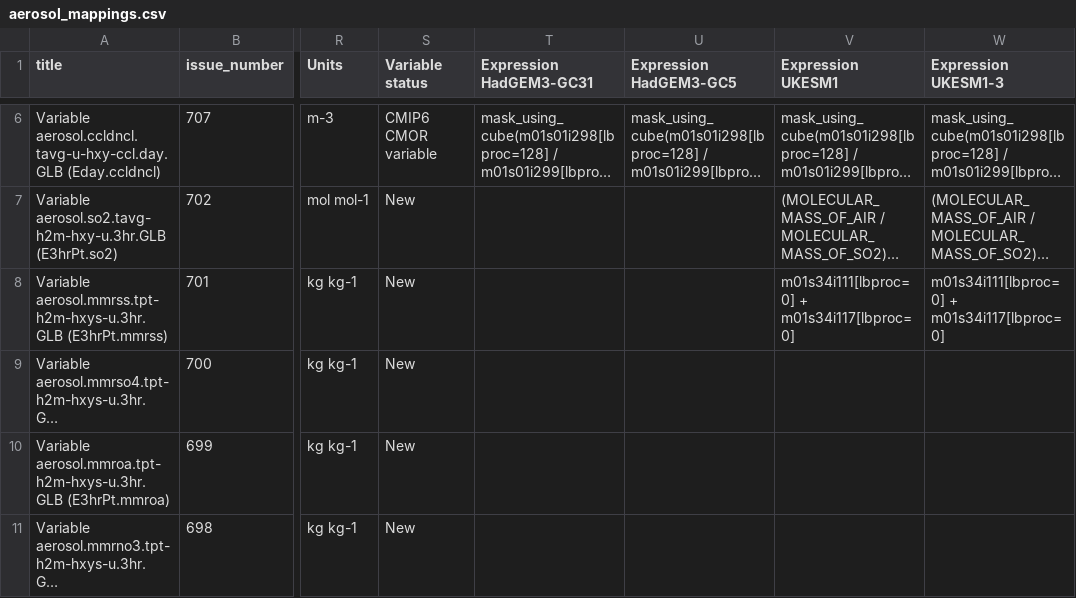
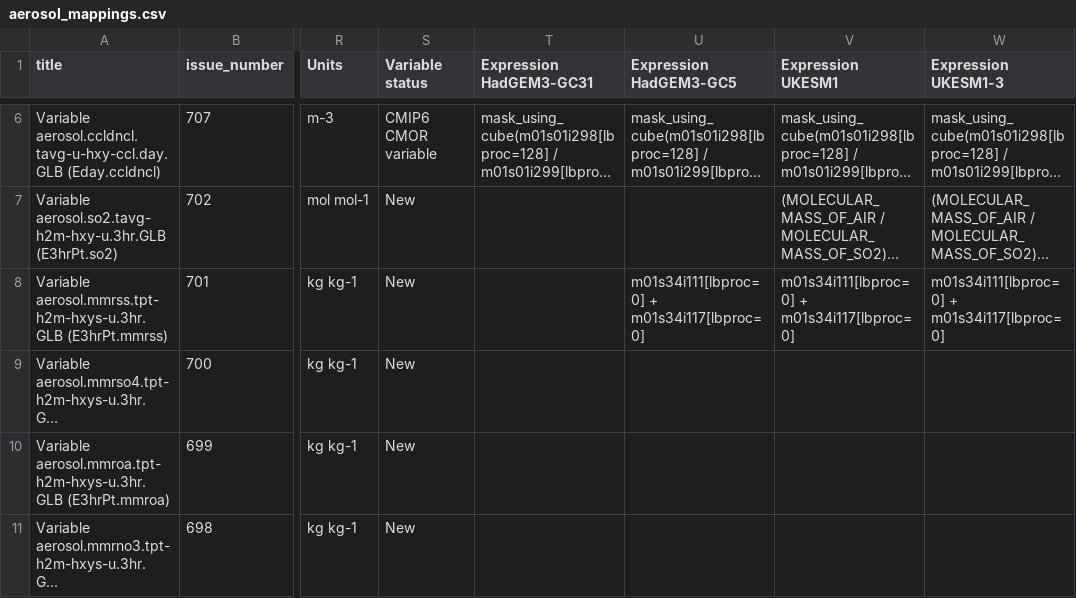
Before and after one commit to UKNCSP/CDDS-CMIP7-mappings, a CSV file: data/aerosol_mappings.csv, drawn as a sheet; only a part is shown, gaps mark what is left out; long unchanged cells end in …; the diff names each change by its address in the sheet, - before the commit and + after, or states it on an @@ line.

```diff
--- a/data/aerosol_mappings.csv
+++ b/data/aerosol_mappings.csv
-U8 (Expression HadGEM3-GC5): (empty)
+U8 (Expression HadGEM3-GC5): m01s34i111[lbproc=0] + m01s34i117[lbproc=0]
```
Also changed, not shown: data/aerosol_mappings_new.csv, data/stash.csv, 2 other files.
